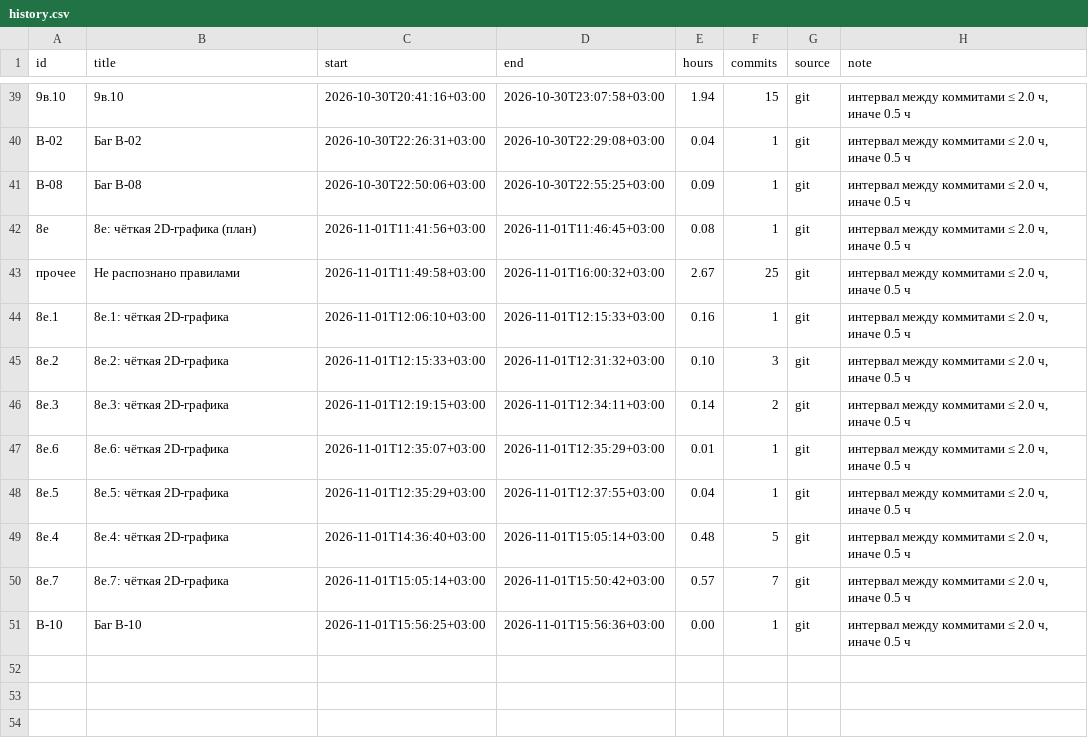
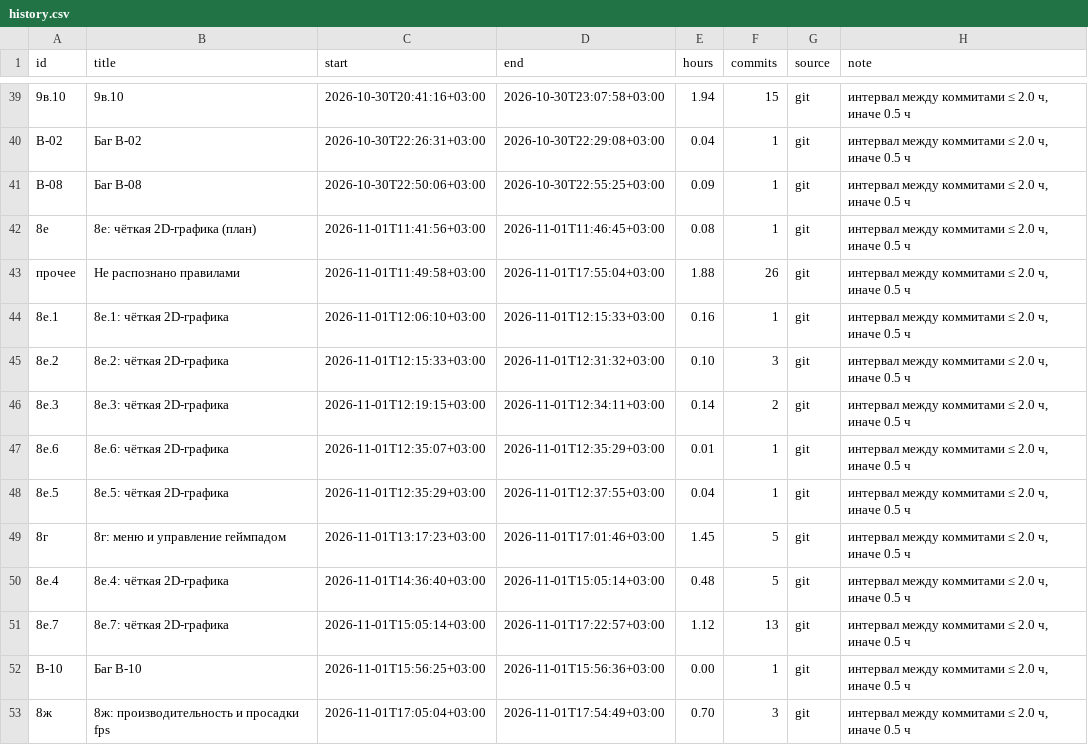
Before and after one commit to DmitriiTrifonov/sunpetal, a CSV file: tools/roadmap/history.csv, drawn as a sheet; only a part is shown, gaps mark what is left out.

```diff
--- a/tools/roadmap/history.csv
+++ b/tools/roadmap/history.csv
@@ -42,3 +42,3 @@ B-08,Баг B-08,2026-10-30T22:50:06+03:00,2026-10-30T22:55:25+03:00,0.09,1,git,
 8е,8е: чёткая 2D-графика (план),2026-11-01T11:41:56+03:00,2026-11-01T11:46:45+03:00,0.08,1,git,"интервал между коммитами ≤ 2.0 ч, иначе 0.5 ч"
-прочее,Не распознано правилами,2026-11-01T11:49:58+03:00,2026-11-01T16:00:32+03:00,2.67,25,git,"интервал между коммитами ≤ 2.0 ч, иначе 0.5 ч"
+прочее,Не распознано правилами,2026-11-01T11:49:58+03:00,2026-11-01T17:55:04+03:00,1.88,26,git,"интервал между коммитами ≤ 2.0 ч, иначе 0.5 ч"
 8е.1,8е.1: чёткая 2D-графика,2026-11-01T12:06:10+03:00,2026-11-01T12:15:33+03:00,0.16,1,git,"интервал между коммитами ≤ 2.0 ч, иначе 0.5 ч"
@@ -48,4 +48,6 @@ B-08,Баг B-08,2026-10-30T22:50:06+03:00,2026-10-30T22:55:25+03:00,0.09,1,git,
 8е.5,8е.5: чёткая 2D-графика,2026-11-01T12:35:29+03:00,2026-11-01T12:37:55+03:00,0.04,1,git,"интервал между коммитами ≤ 2.0 ч, иначе 0.5 ч"
+8г,8г: меню и управление геймпадом,2026-11-01T13:17:23+03:00,2026-11-01T17:01:46+03:00,1.45,5,git,"интервал между коммитами ≤ 2.0 ч, иначе 0.5 ч"
 8е.4,8е.4: чёткая 2D-графика,2026-11-01T14:36:40+03:00,2026-11-01T15:05:14+03:00,0.48,5,git,"интервал между коммитами ≤ 2.0 ч, иначе 0.5 ч"
-8е.7,8е.7: чёткая 2D-графика,2026-11-01T15:05:14+03:00,2026-11-01T15:50:42+03:00,0.57,7,git,"интервал между коммитами ≤ 2.0 ч, иначе 0.5 ч"
+8е.7,8е.7: чёткая 2D-графика,2026-11-01T15:05:14+03:00,2026-11-01T17:22:57+03:00,1.12,13,git,"интервал между коммитами ≤ 2.0 ч, иначе 0.5 ч"
 B-10,Баг B-10,2026-11-01T15:56:25+03:00,2026-11-01T15:56:36+03:00,0.00,1,git,"интервал между коммитами ≤ 2.0 ч, иначе 0.5 ч"
+8ж,8ж: производительность и просадки fps,2026-11-01T17:05:04+03:00,2026-11-01T17:54:49+03:00,0.70,3,git,"интервал между коммитами ≤ 2.0 ч, иначе 0.5 ч"
```
Also changed, not shown: 5 other files.
